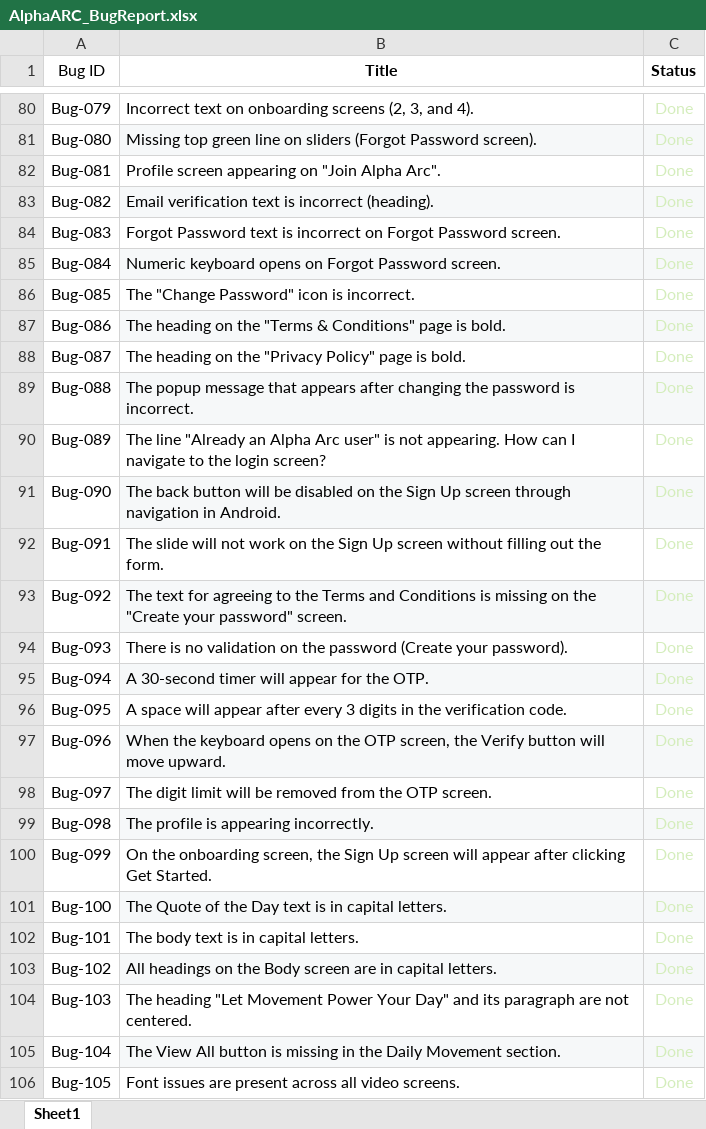
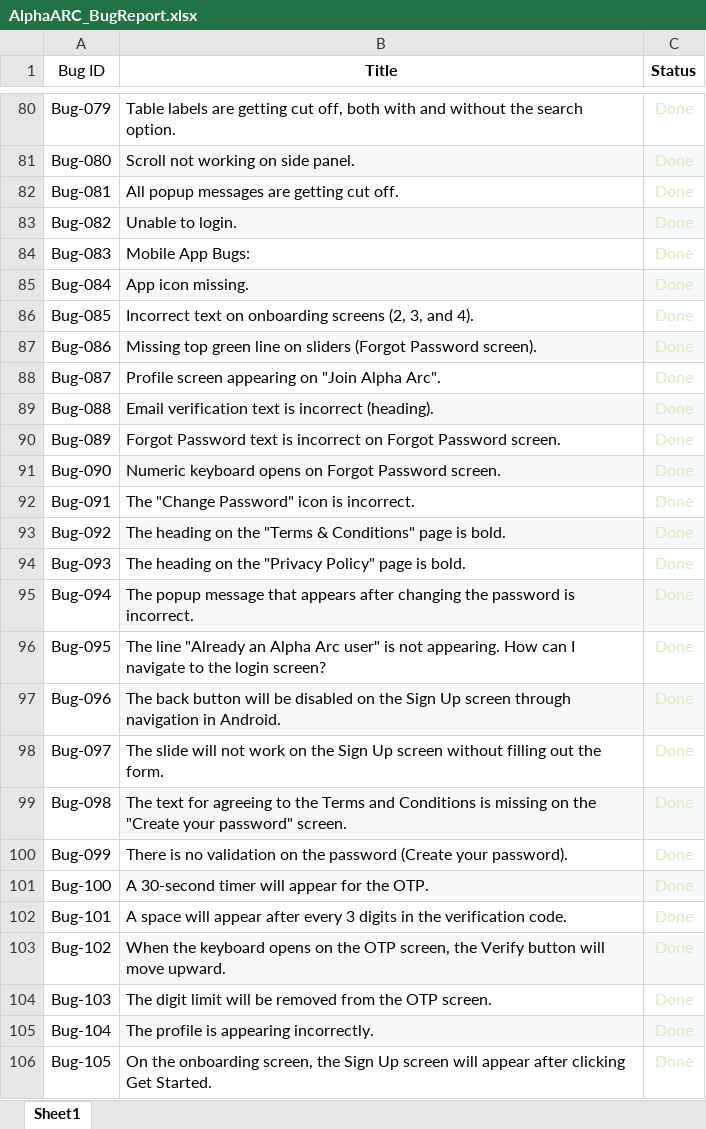
Before and after one commit to rahinanawab/Alpha_Arc, an Excel workbook: AlphaARC_BugReport.xlsx, sheet Sheet1, drawn as a sheet; only a part is shown, gaps mark what is left out; values as stored, in another font and other column widths than the file's, no borders; charts and pictures and table styles not drawn; the diff covers the shown part only; the diff names each change by its address in the sheet, - before the commit and + after, or states it on an @@ line.

```diff
--- a/AlphaARC_BugReport.xlsx (sheet Sheet1)
+++ b/AlphaARC_BugReport.xlsx (sheet Sheet1)
-B80 (Title): Incorrect text on onboarding screens (2, 3, and 4).
+B80 (Title): Table labels are getting cut off, both with and without the search option.
-B81 (Title): Missing top green line on sliders (Forgot Password screen).
+B81 (Title): Scroll not working on side panel.
-B82 (Title): Profile screen appearing on "Join Alpha Arc".
+B82 (Title): All popup messages are getting cut off.
-B83 (Title): Email verification text is incorrect (heading).
+B83 (Title): Unable to login.
-B84 (Title): Forgot Password text is incorrect on Forgot Password screen.
+B84 (Title): Mobile App Bugs:
-B85 (Title): Numeric keyboard opens on Forgot Password screen.
+B85 (Title): App icon missing.
-B86 (Title): The "Change Password" icon is incorrect.
+B86 (Title): Incorrect text on onboarding screens (2, 3, and 4).
-B87 (Title): The heading on the "Terms & Conditions" page is bold.
+B87 (Title): Missing top green line on sliders (Forgot Password screen).
-B88 (Title): The heading on the "Privacy Policy" page is bold.
+B88 (Title): Profile screen appearing on "Join Alpha Arc".
-B89 (Title): The popup message that appears after changing the password is incorrect.
+B89 (Title): Email verification text is incorrect (heading).
-B90 (Title): The line "Already an Alpha Arc user" is not appearing. How can I navigate to the login screen?
+B90 (Title): Forgot Password text is incorrect on Forgot Password screen.
-B91 (Title): The back button will be disabled on the Sign Up screen through navigation in Android.
+B91 (Title): Numeric keyboard opens on Forgot Password screen.
-B92 (Title): The slide will not work on the Sign Up screen without filling out the form.
+B92 (Title): The "Change Password" icon is incorrect.
-B93 (Title): The text for agreeing to the Terms and Conditions is missing on the "Create your password" screen.
+B93 (Title): The heading on the "Terms & Conditions" page is bold.
-B94 (Title): There is no validation on the password (Create your password).
+B94 (Title): The heading on the "Privacy Policy" page is bold.
-B95 (Title): A 30-second timer will appear for the OTP.
+B95 (Title): The popup message that appears after changing the password is incorrect.
-B96 (Title): A space will appear after every 3 digits in the verification code.
+B96 (Title): The line "Already an Alpha Arc user" is not appearing. How can I navigate to the login screen?
-B97 (Title): When the keyboard opens on the OTP screen, the Verify button will move upward.
+B97 (Title): The back button will be disabled on the Sign Up screen through navigation in Android.
-B98 (Title): The digit limit will be removed from the OTP screen.
+B98 (Title): The slide will not work on the Sign Up screen without filling out the form.
-B99 (Title): The profile is appearing incorrectly.
+B99 (Title): The text for agreeing to the Terms and Conditions is missing on the "Create your password" screen.
-B100 (Title): On the onboarding screen, the Sign Up screen will appear after clicking Get Started.
+B100 (Title): There is no validation on the password (Create your password).
-B101 (Title): The Quote of the Day text is in capital letters.
+B101 (Title): A 30-second timer will appear for the OTP.
-B102 (Title): The body text is in capital letters.
+B102 (Title): A space will appear after every 3 digits in the verification code.
-B103 (Title): All headings on the Body screen are in capital letters.
+B103 (Title): When the keyboard opens on the OTP screen, the Verify button will move upward.
-B104 (Title): The heading "Let Movement Power Your Day" and its paragraph are not centered.
+B104 (Title): The digit limit will be removed from the OTP screen.
-B105 (Title): The View All button is missing in the Daily Movement section.
+B105 (Title): The profile is appearing incorrectly.
-B106 (Title): Font issues are present across all video screens.
+B106 (Title): On the onboarding screen, the Sign Up screen will appear after clicking Get Started.
```
Also changed, not shown: 5 added rows, 811 edited cells and cell formats elsewhere in this sheet.
